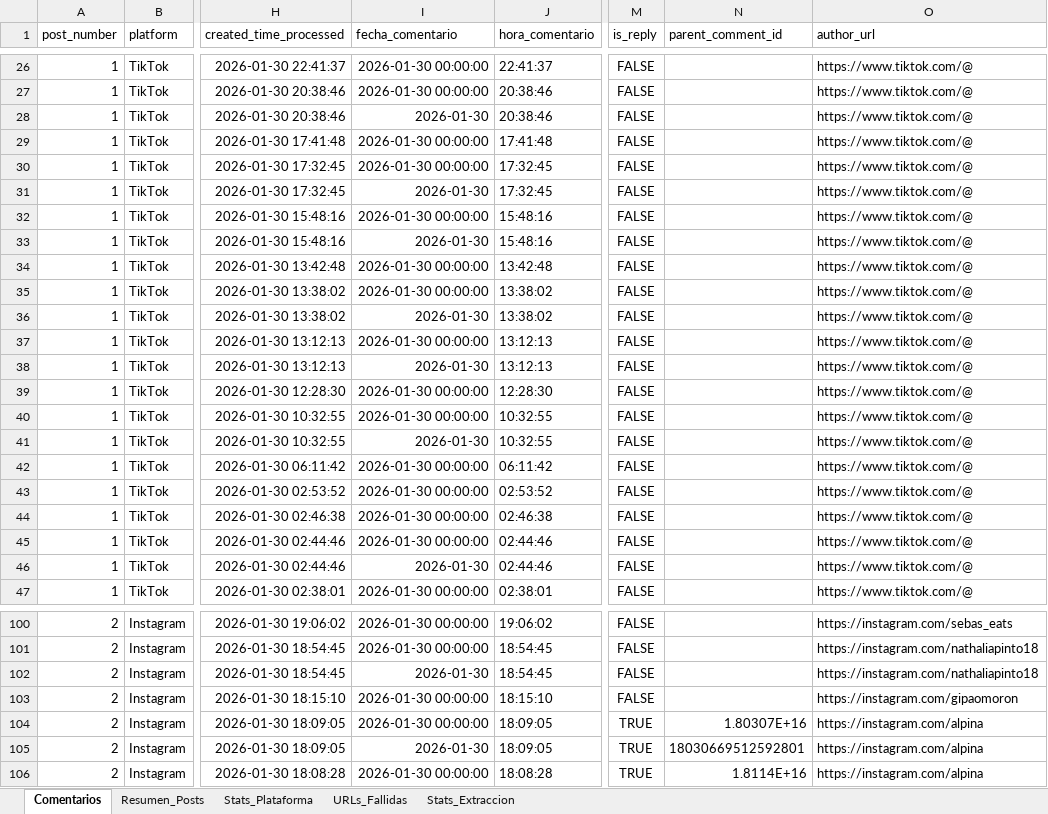
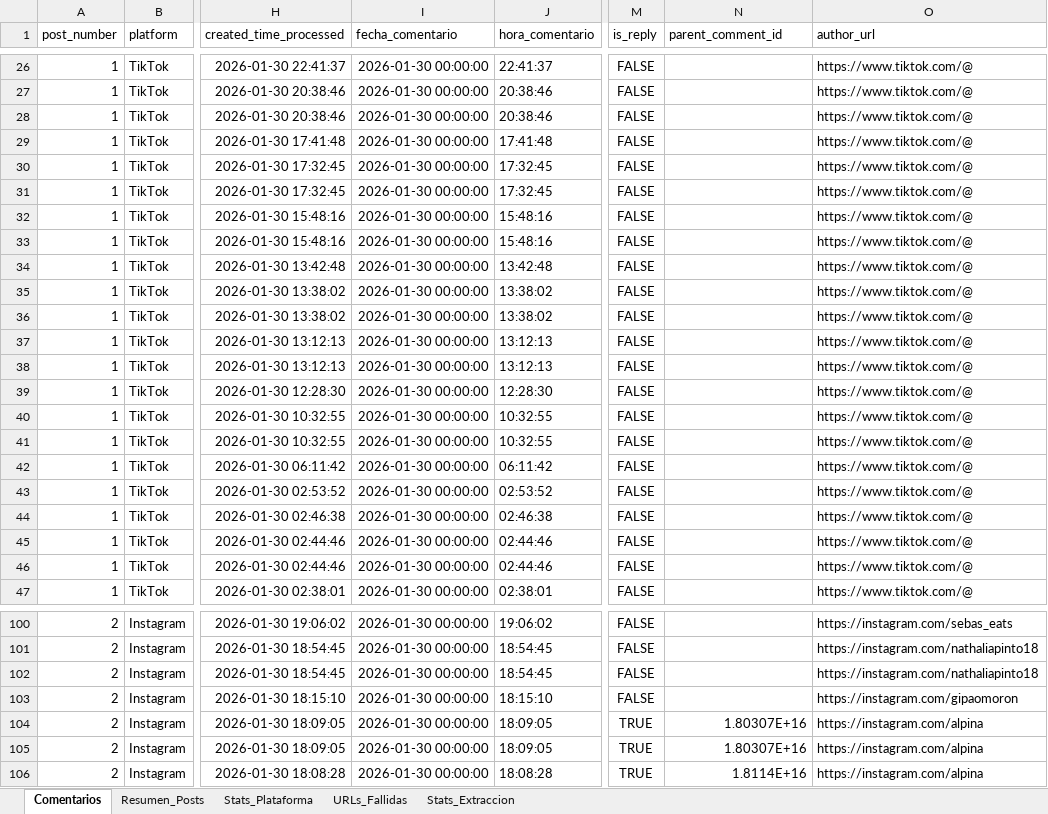
Before and after one commit to sociallisteningalpina-lang/prueba, an Excel workbook: Comentarios Campaña.xlsx, sheet Comentarios, drawn as a sheet; only a part is shown, gaps mark what is left out; values as stored, in another font and other column widths than the file's, no borders; the diff covers the shown part only; the diff names each change by its address in the sheet, - before the commit and + after, or states it on an @@ line.

```diff
--- a/Comentarios Campaña.xlsx (sheet Comentarios)
+++ b/Comentarios Campaña.xlsx (sheet Comentarios)
-I28 (fecha_comentario): 2026-01-30
+I28 (fecha_comentario): 2026-01-30 00:00:00
-I31 (fecha_comentario): 2026-01-30
+I31 (fecha_comentario): 2026-01-30 00:00:00
-I33 (fecha_comentario): 2026-01-30
+I33 (fecha_comentario): 2026-01-30 00:00:00
-I36 (fecha_comentario): 2026-01-30
+I36 (fecha_comentario): 2026-01-30 00:00:00
-I38 (fecha_comentario): 2026-01-30
+I38 (fecha_comentario): 2026-01-30 00:00:00
-I41 (fecha_comentario): 2026-01-30
+I41 (fecha_comentario): 2026-01-30 00:00:00
-I46 (fecha_comentario): 2026-01-30
+I46 (fecha_comentario): 2026-01-30 00:00:00
-I102 (fecha_comentario): 2026-01-30
+I102 (fecha_comentario): 2026-01-30 00:00:00
-I105 (fecha_comentario): 2026-01-30
+I105 (fecha_comentario): 2026-01-30 00:00:00
-N105 (parent_comment_id): 18030669512592801
+N105 (parent_comment_id): 1.80307E+16
```
Also changed, not shown: 16 edited cells elsewhere in this sheet.
